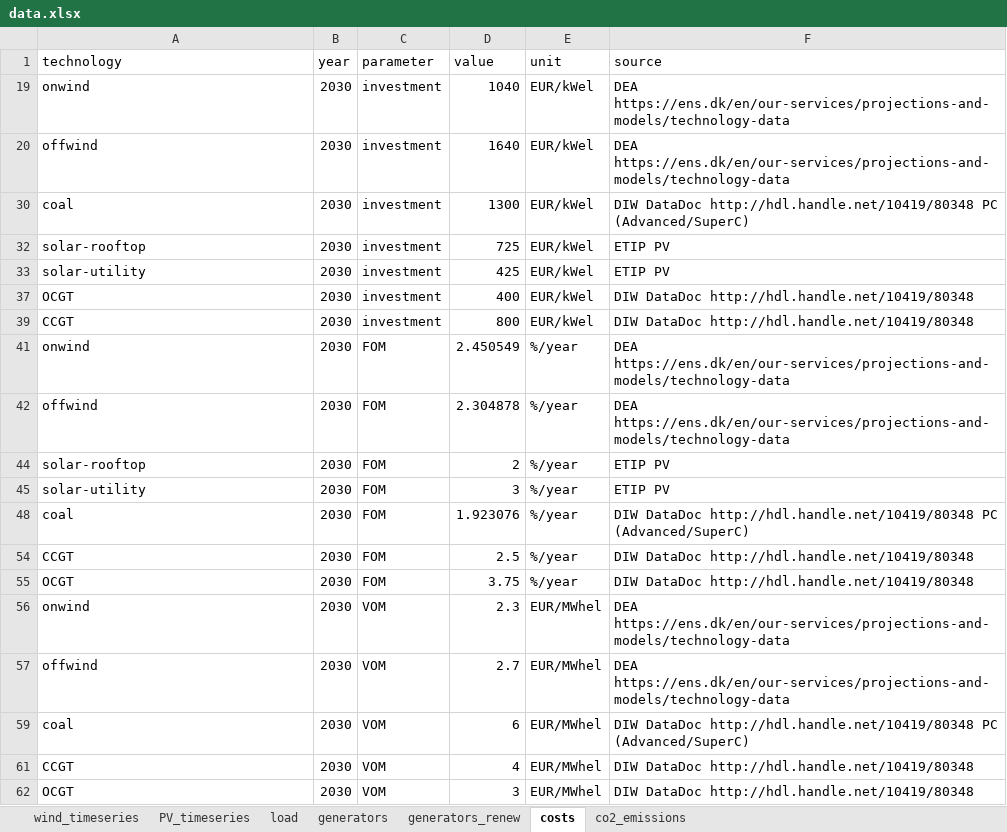
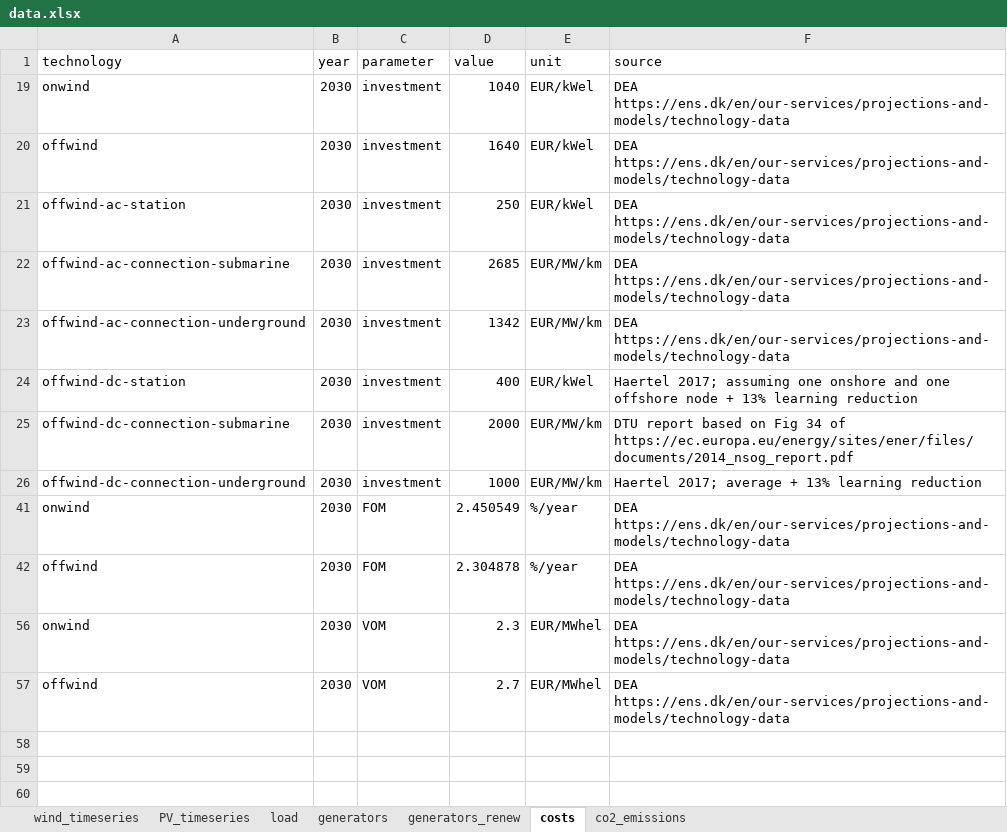
Before and after one commit to SuhasAutade/BTU_lectures_2024, an Excel workbook: Lect_1/data.xlsx, sheet costs, drawn as a sheet; values as stored, in another font and other column widths than the file's, no borders; removed rows and columns are numbered as before the commit, all else as after; the diff names each change by its address in the sheet, - before the commit and + after, or states it on an @@ line.

Commit message:
modified:   Lect_1/data.xlsx 	modified:   clustered_data/availability_df.csv
	modified:   clustered_data/powerplants.csv

```diff
--- a/Lect_1/data.xlsx (sheet costs)
+++ b/Lect_1/data.xlsx (sheet costs)
-A21 (technology): coal
+A21 (technology): offwind-ac-station
-D21 (value): 1300
+D21 (value): 250
-F21 (source): DIW DataDoc http://hdl.handle.net/10419/80348 PC (Advanced/SuperC)
+F21 (source): DEA https://ens.dk/en/our-services/projections-and-models/technology-data
@@ row 32 hidden: solar-rooftop | 2030 | investment | 725 | EUR/kWel | ETIP PV @@
@@ row 33 hidden: solar-utility | 2030 | investment | 425 | EUR/kWel | ETIP PV @@
@@ row 22 unhidden: offwind-ac-connection-submarine | 2030 | investment | 2685 | EUR/MW/km | DEA https://ens.dk/en/our-services/projections-and-models/technology-data @@
@@ row 23 unhidden: offwind-ac-connection-underground | 2030 | investment | 1342 | EUR/MW/km | DEA https://ens.dk/en/our-services/projections-and-models/technology-data @@
-A24 (technology): OCGT
+A24 (technology): offwind-dc-station
-F24 (source): DIW DataDoc http://hdl.handle.net/10419/80348
+F24 (source): Haertel 2017; assuming one onshore and one offshore node + 13% learning reduction
@@ row 39 hidden: CCGT | 2030 | investment | 800 | EUR/kWel | DIW DataDoc http://hdl.handle.net/10419/80348 @@
@@ row 25 unhidden: offwind-dc-connection-submarine | 2030 | investment | 2000 | EUR/MW/km | DTU report based on Fig 34 of https://ec.europa.eu/energy/sites/ener/files/documents/2014_nsog_report.pdf @@
@@ row 26 unhidden: offwind-dc-connection-underground | 2030 | investment | 1000 | EUR/MW/km | Haertel 2017; average + 13% learning reduction @@
@@ row 44 hidden: solar-rooftop | 2030 | FOM | 2 | %/year | ETIP PV @@
@@ row 45 hidden: solar-utility | 2030 | FOM | 3 | %/year | ETIP PV @@
@@ row 48 hidden: coal | 2030 | FOM | 1.923076 | %/year | DIW DataDoc http://hdl.handle.net/10419/80348 PC (Advanced/SuperC) @@
@@ row 54 hidden: CCGT | 2030 | FOM | 2.5 | %/year | DIW DataDoc http://hdl.handle.net/10419/80348 @@
@@ row 55 hidden: OCGT | 2030 | FOM | 3.75 | %/year | DIW DataDoc http://hdl.handle.net/10419/80348 @@
@@ row 59 hidden: coal | 2030 | VOM | 6 | EUR/MWhel | DIW DataDoc http://hdl.handle.net/10419/80348 PC (Advanced/SuperC) @@
@@ row 61 hidden: CCGT | 2030 | VOM | 4 | EUR/MWhel | DIW DataDoc http://hdl.handle.net/10419/80348 @@
@@ row 62 hidden: OCGT | 2030 | VOM | 3 | EUR/MWhel | DIW DataDoc http://hdl.handle.net/10419/80348 @@
```
Also changed, not shown: 8 other files.
